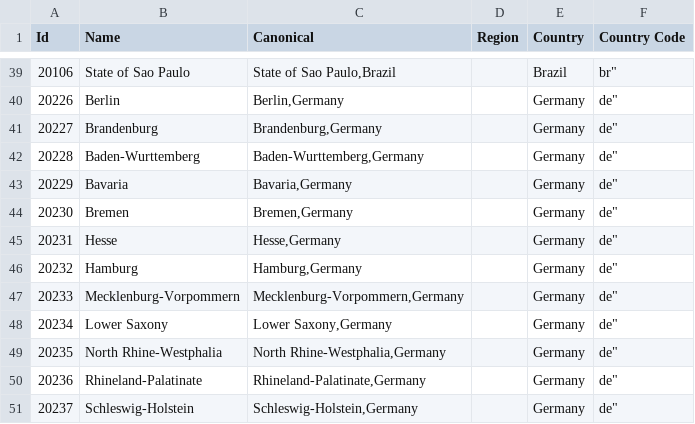
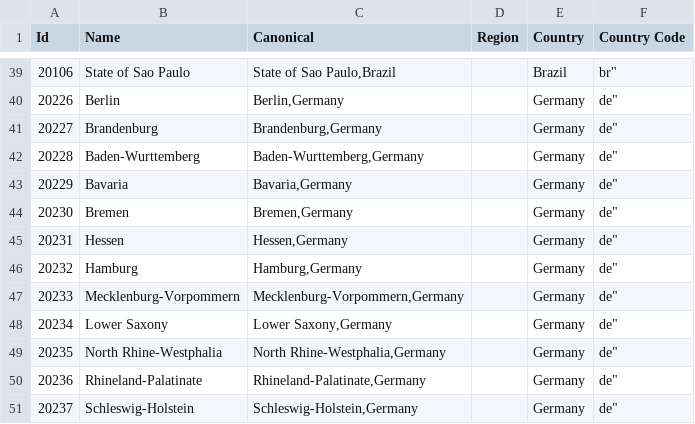
Before and after one commit to baileyherbert/geotargets, a CSV file: builds/csv/states.csv, drawn as a sheet; only a part is shown, gaps mark what is left out.

```diff
--- a/builds/csv/states.csv
+++ b/builds/csv/states.csv
@@ -44,3 +44,3 @@ Id,Name,Canonical,Region,Country,Country Code
 "20230","Bremen","Bremen,Germany","","Germany",de"
-"20231","Hesse","Hesse,Germany","","Germany",de"
+"20231","Hessen","Hessen,Germany","","Germany",de"
 "20232","Hamburg","Hamburg,Germany","","Germany",de"
```
Also changed, not shown: builds/csv/counties.csv, builds/csv/countries.csv, 9 other files.
